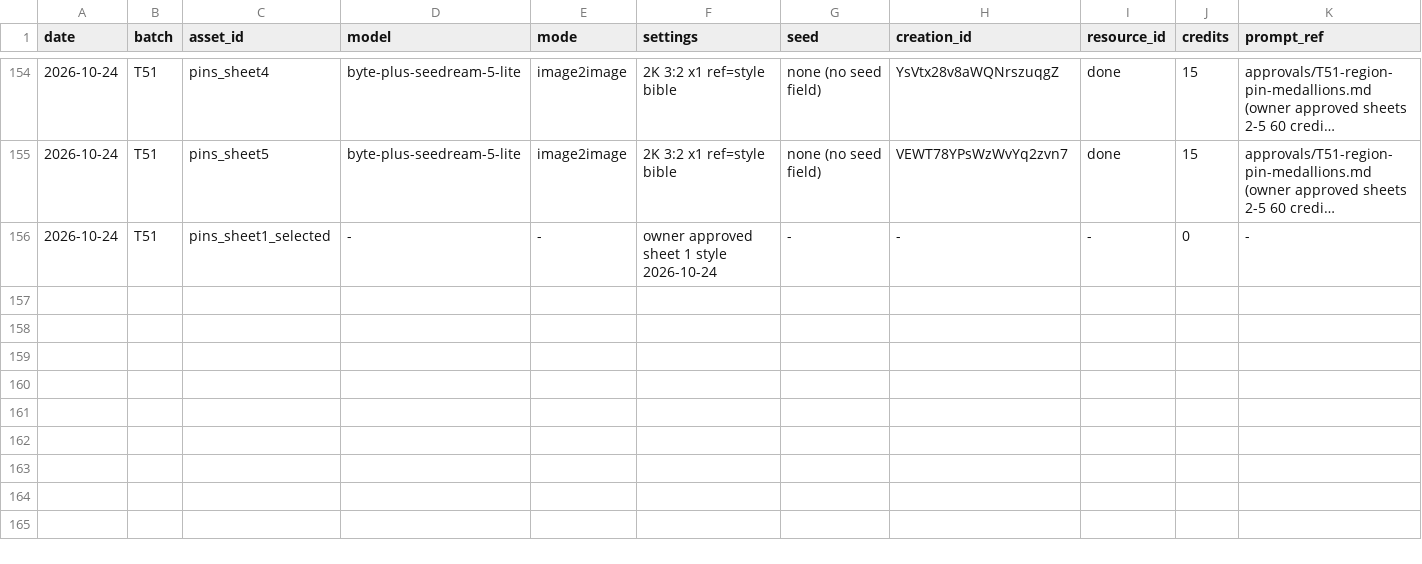
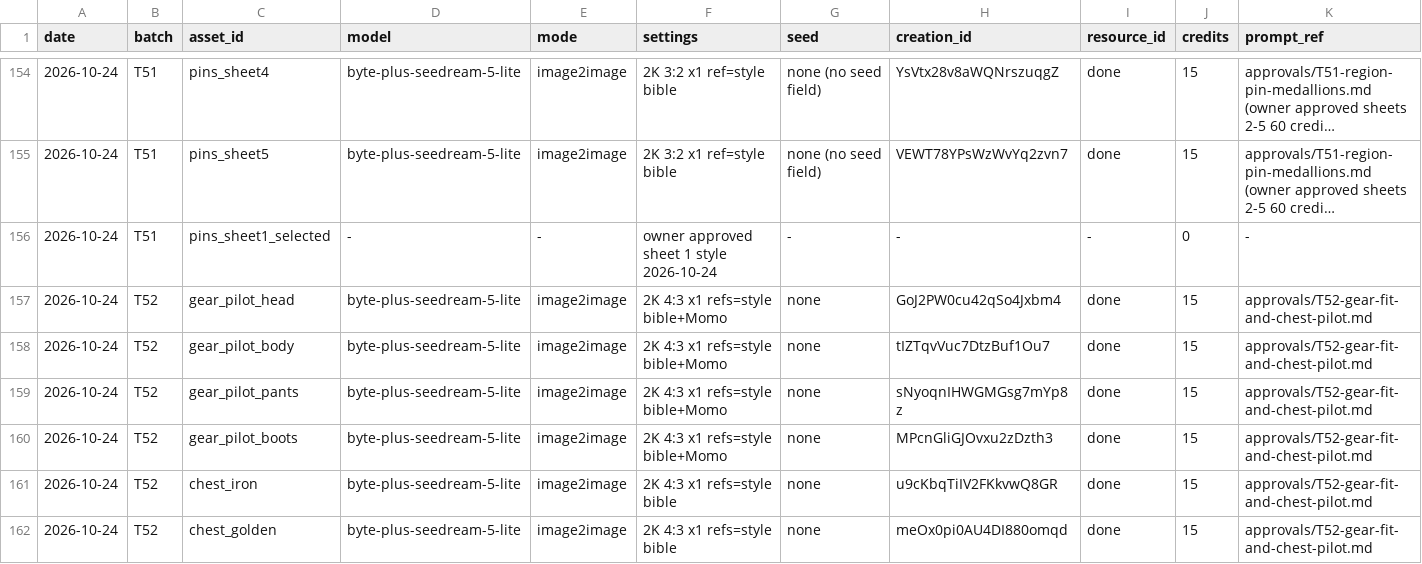
Before and after one commit to jpdash-creator/boing-up-sky-tower, a CSV file: Content/assets/assets_log.csv, drawn as a sheet; only a part is shown, gaps mark what is left out; long unchanged cells end in …; rows hold the shown columns only; the diff names each change by its address in the sheet, - before the commit and + after, or states it on an @@ line.

```diff
--- a/Content/assets/assets_log.csv
+++ b/Content/assets/assets_log.csv
+row 157: 2026-10-24 | T52 | gear_pilot_head | byte-plus-seedream-5-lite | image2image | 2K 4:3 x1 refs=style bible+Momo | none | GoJ2PW0cu42qSo4Jxbm4 | done | 15 | approvals/T52-gear-fit-and-chest-pilot.md
+row 158: 2026-10-24 | T52 | gear_pilot_body | byte-plus-seedream-5-lite | image2image | 2K 4:3 x1 refs=style bible+Momo | none | tIZTqvVuc7DtzBuf1Ou7 | done | 15 | approvals/T52-gear-fit-and-chest-pilot.md
+row 159: 2026-10-24 | T52 | gear_pilot_pants | byte-plus-seedream-5-lite | image2image | 2K 4:3 x1 refs=style bible+Momo | none | sNyoqnIHWGMGsg7mYp8z | done | 15 | approvals/T52-gear-fit-and-chest-pilot.md
+row 160: 2026-10-24 | T52 | gear_pilot_boots | byte-plus-seedream-5-lite | image2image | 2K 4:3 x1 refs=style bible+Momo | none | MPcnGliGJOvxu2zDzth3 | done | 15 | approvals/T52-gear-fit-and-chest-pilot.md
+row 161: 2026-10-24 | T52 | chest_iron | byte-plus-seedream-5-lite | image2image | 2K 4:3 x1 refs=style bible | none | u9cKbqTiIV2FKkvwQ8GR | done | 15 | approvals/T52-gear-fit-and-chest-pilot.md
+row 162: 2026-10-24 | T52 | chest_golden | byte-plus-seedream-5-lite | image2image | 2K 4:3 x1 refs=style bible | none | meOx0pi0AU4DI880omqd | done | 15 | approvals/T52-gear-fit-and-chest-pilot.md
```
Also changed, not shown: 37 other files.
